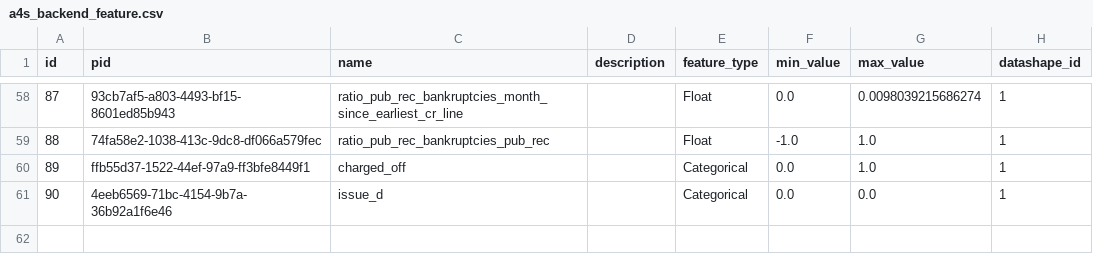
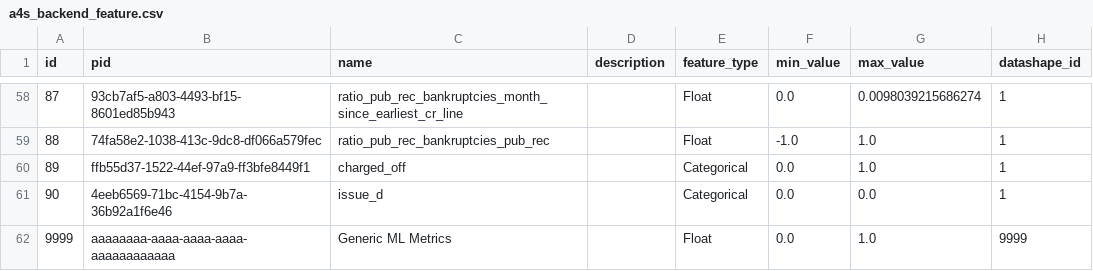
Before and after one commit to prasadadhav/map_credit_score, a CSV file: a4s-LCLD-data/results/a4s_backend_feature.csv, drawn as a sheet; only a part is shown, gaps mark what is left out.

```diff
--- a/a4s-LCLD-data/results/a4s_backend_feature.csv
+++ b/a4s-LCLD-data/results/a4s_backend_feature.csv
@@ -61 +61,2 @@ id,pid,name,description,feature_type,min_value,max_value,datashape_id
 90,4eeb6569-71bc-4154-9b7a-36b92a1f6e46,issue_d,,Categorical,0.0,0.0,1
+9999,aaaaaaaa-aaaa-aaaa-aaaa-aaaaaaaaaaaa,Generic ML Metrics,,Float,0.0,1.0,9999
```
Also changed, not shown: a4s-LCLD-data/results/a4s_backend_element.csv, a4s-LCLD-data/results/a4s_backend_measurement_old.csv, 1 other file.
